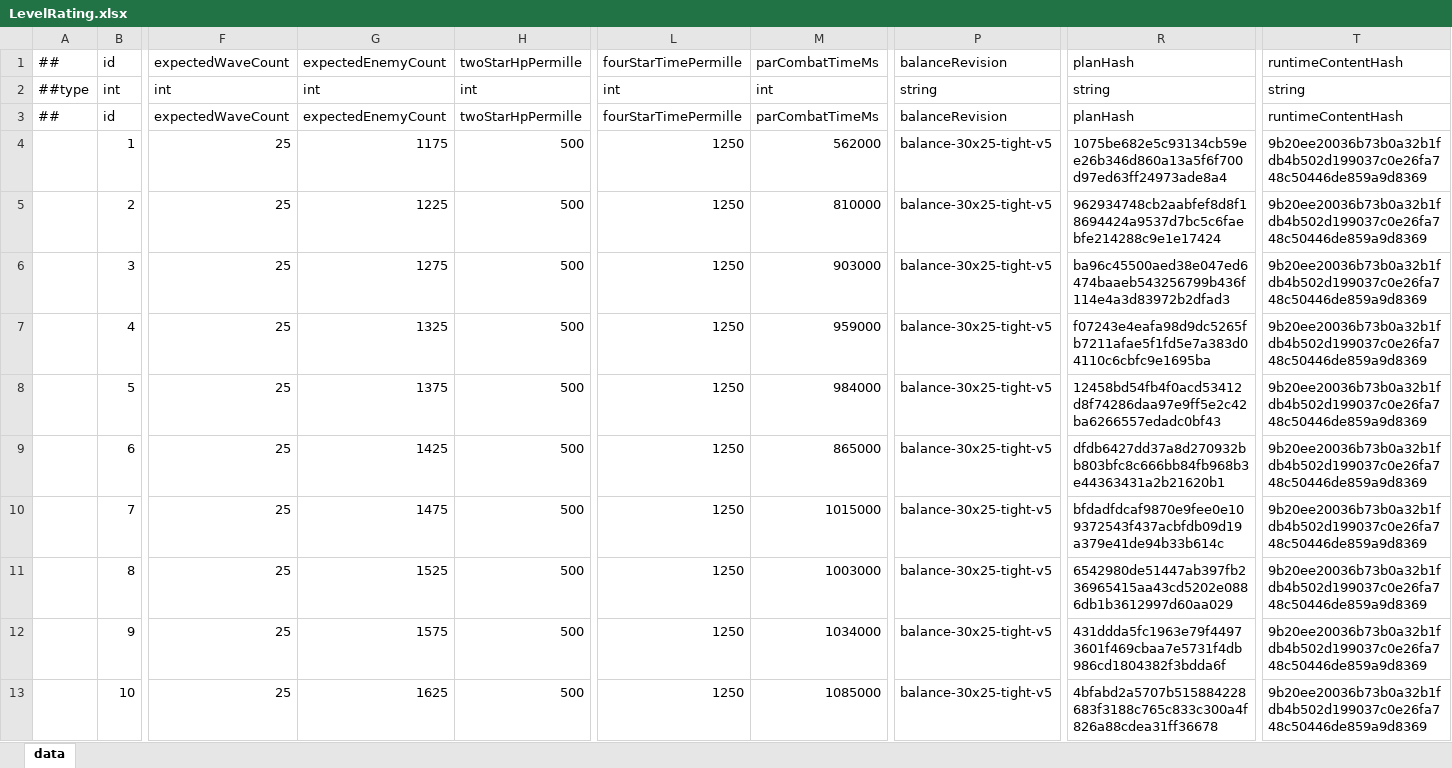
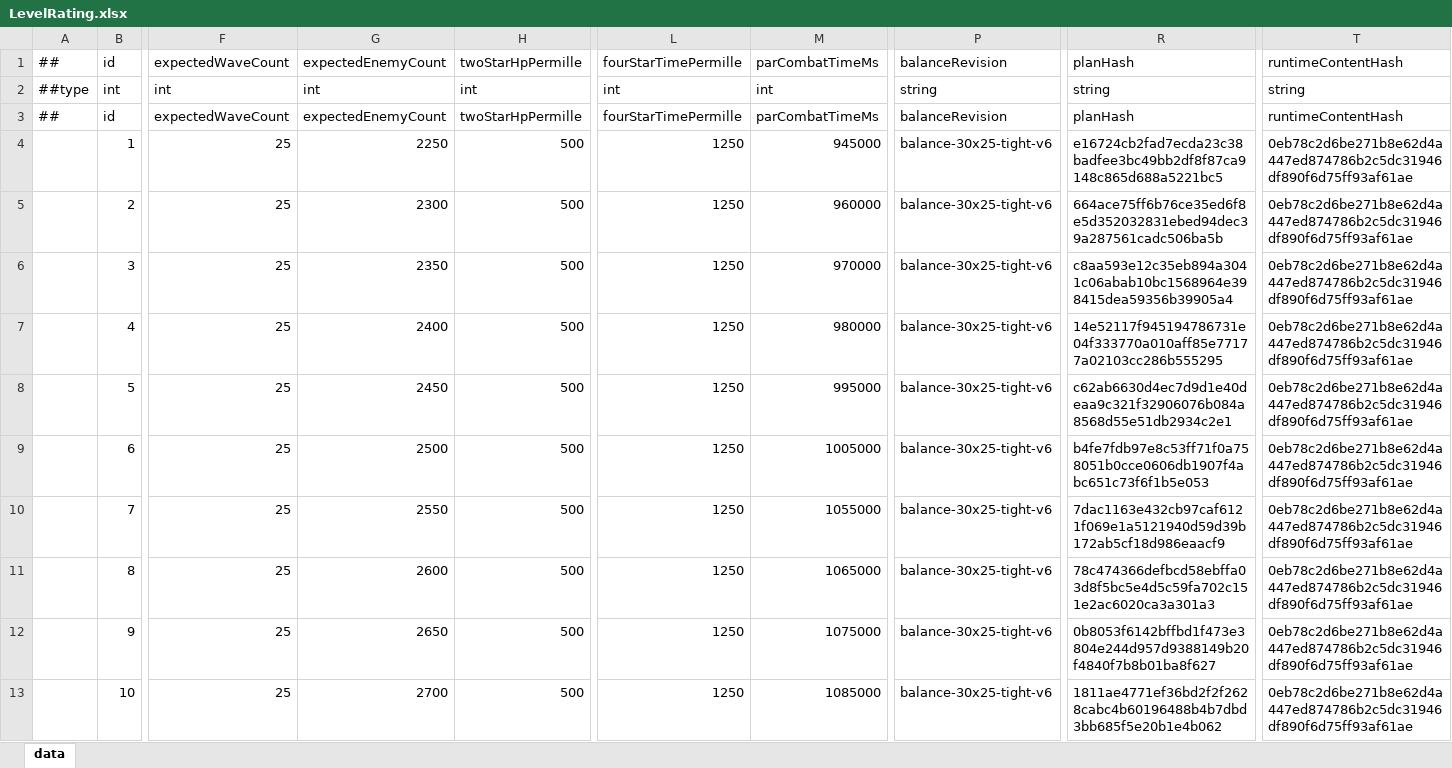
Before and after one commit to Eagle-Lai/MyTowerGame, an Excel workbook: Luban/Config/Datas/LevelRating.xlsx, sheet data, drawn as a sheet; only a part is shown, gaps mark what is left out; values as stored, in another font and other column widths than the file's, no borders; the diff covers the shown part only; the diff names each change by its address in the sheet, - before the commit and + after, or states it on an @@ line.

```diff
--- a/Luban/Config/Datas/LevelRating.xlsx (sheet data)
+++ b/Luban/Config/Datas/LevelRating.xlsx (sheet data)
-G4 (expectedEnemyCount): 1175
+G4 (expectedEnemyCount): 2250
-M4 (parCombatTimeMs): 562000
+M4 (parCombatTimeMs): 945000
-P4:P13 (balanceRevision): balance-30x25-tight-v5
+P4:P13 (balanceRevision): balance-30x25-tight-v6
-R4 (planHash): 1075be682e5c93134cb59ee26b346d860a13a5f6f700d97ed63ff24973ade8a4
+R4 (planHash): e16724cb2fad7ecda23c38badfee3bc49bb2df8f87ca9148c865d688a5221bc5
-T4:T13 (runtimeContentHash): 9b20ee20036b73b0a32b1fdb4b502d199037c0e26fa748c50446de859a9d8369
+T4:T13 (runtimeContentHash): 0eb78c2d6be271b8e62d4a447ed874786b2c5dc31946df890f6d75ff93af61ae
-G5 (expectedEnemyCount): 1225
+G5 (expectedEnemyCount): 2300
-M5 (parCombatTimeMs): 810000
+M5 (parCombatTimeMs): 960000
-R5 (planHash): 962934748cb2aabfef8d8f18694424a9537d7bc5c6faebfe214288c9e1e17424
+R5 (planHash): 664ace75ff6b76ce35ed6f8e5d352032831ebed94dec39a287561cadc506ba5b
-G6 (expectedEnemyCount): 1275
+G6 (expectedEnemyCount): 2350
-M6 (parCombatTimeMs): 903000
+M6 (parCombatTimeMs): 970000
-R6 (planHash): ba96c45500aed38e047ed6474baaeb543256799b436f114e4a3d83972b2dfad3
+R6 (planHash): c8aa593e12c35eb894a3041c06abab10bc1568964e398415dea59356b39905a4
-G7 (expectedEnemyCount): 1325
+G7 (expectedEnemyCount): 2400
-M7 (parCombatTimeMs): 959000
+M7 (parCombatTimeMs): 980000
-R7 (planHash): f07243e4eafa98d9dc5265fb7211afae5f1fd5e7a383d04110c6cbfc9e1695ba
+R7 (planHash): 14e52117f945194786731e04f333770a010aff85e77177a02103cc286b555295
-G8 (expectedEnemyCount): 1375
+G8 (expectedEnemyCount): 2450
-M8 (parCombatTimeMs): 984000
+M8 (parCombatTimeMs): 995000
-R8 (planHash): 12458bd54fb4f0acd53412d8f74286daa97e9ff5e2c42ba6266557edadc0bf43
+R8 (planHash): c62ab6630d4ec7d9d1e40deaa9c321f32906076b084a8568d55e51db2934c2e1
-G9 (expectedEnemyCount): 1425
+G9 (expectedEnemyCount): 2500
-M9 (parCombatTimeMs): 865000
+M9 (parCombatTimeMs): 1005000
-R9 (planHash): dfdb6427dd37a8d270932bb803bfc8c666bb84fb968b3e44363431a2b21620b1
+R9 (planHash): b4fe7fdb97e8c53ff71f0a758051b0cce0606db1907f4abc651c73f6f1b5e053
-G10 (expectedEnemyCount): 1475
+G10 (expectedEnemyCount): 2550
-M10 (parCombatTimeMs): 1015000
+M10 (parCombatTimeMs): 1055000
-R10 (planHash): bfdadfdcaf9870e9fee0e109372543f437acbfdb09d19a379e41de94b33b614c
+R10 (planHash): 7dac1163e432cb97caf6121f069e1a5121940d59d39b172ab5cf18d986eaacf9
-G11 (expectedEnemyCount): 1525
+G11 (expectedEnemyCount): 2600
-M11 (parCombatTimeMs): 1003000
+M11 (parCombatTimeMs): 1065000
-R11 (planHash): 6542980de51447ab397fb236965415aa43cd5202e0886db1b3612997d60aa029
+R11 (planHash): 78c474366defbcd58ebffa03d8f5bc5e4d5c59fa702c151e2ac6020ca3a301a3
-G12 (expectedEnemyCount): 1575
+G12 (expectedEnemyCount): 2650
-M12 (parCombatTimeMs): 1034000
+M12 (parCombatTimeMs): 1075000
-R12 (planHash): 431ddda5fc1963e79f44973601f469cbaa7e5731f4db986cd1804382f3bdda6f
+R12 (planHash): 0b8053f6142bffbd1f473e3804e244d957d9388149b20f4840f7b8b01ba8f627
-G13 (expectedEnemyCount): 1625
+G13 (expectedEnemyCount): 2700
-R13 (planHash): 4bfabd2a5707b515884228683f3188c765c833c300a4f826a88cdea31ff36678
+R13 (planHash): 1811ae4771ef36bd2f2f2628cabc4b60196488b4b7dbd3bb685f5e20b1e4b062
```
Also changed, not shown: 100 edited cells elsewhere in this sheet, Luban/Config/Datas/BulletData.xlsx, Luban/Config/Datas/EnemyData.xlsx, 20 other files.
